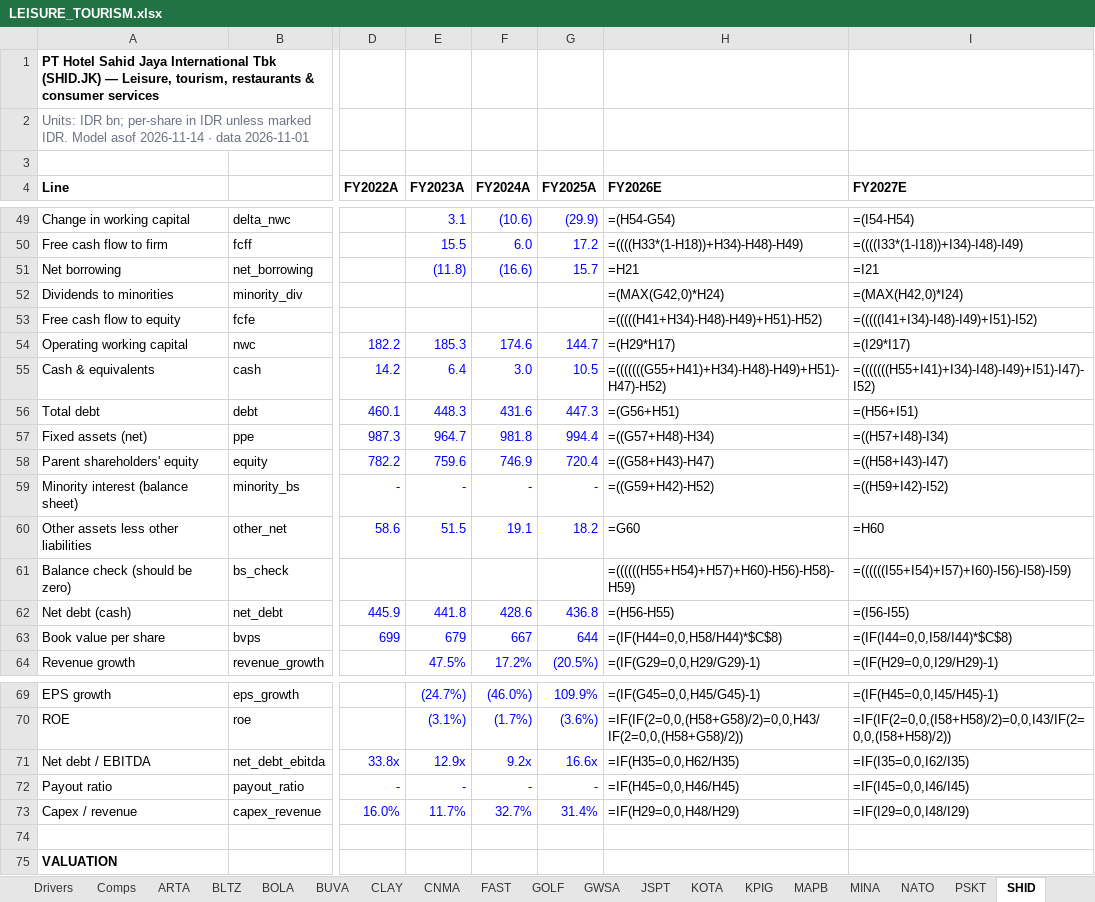
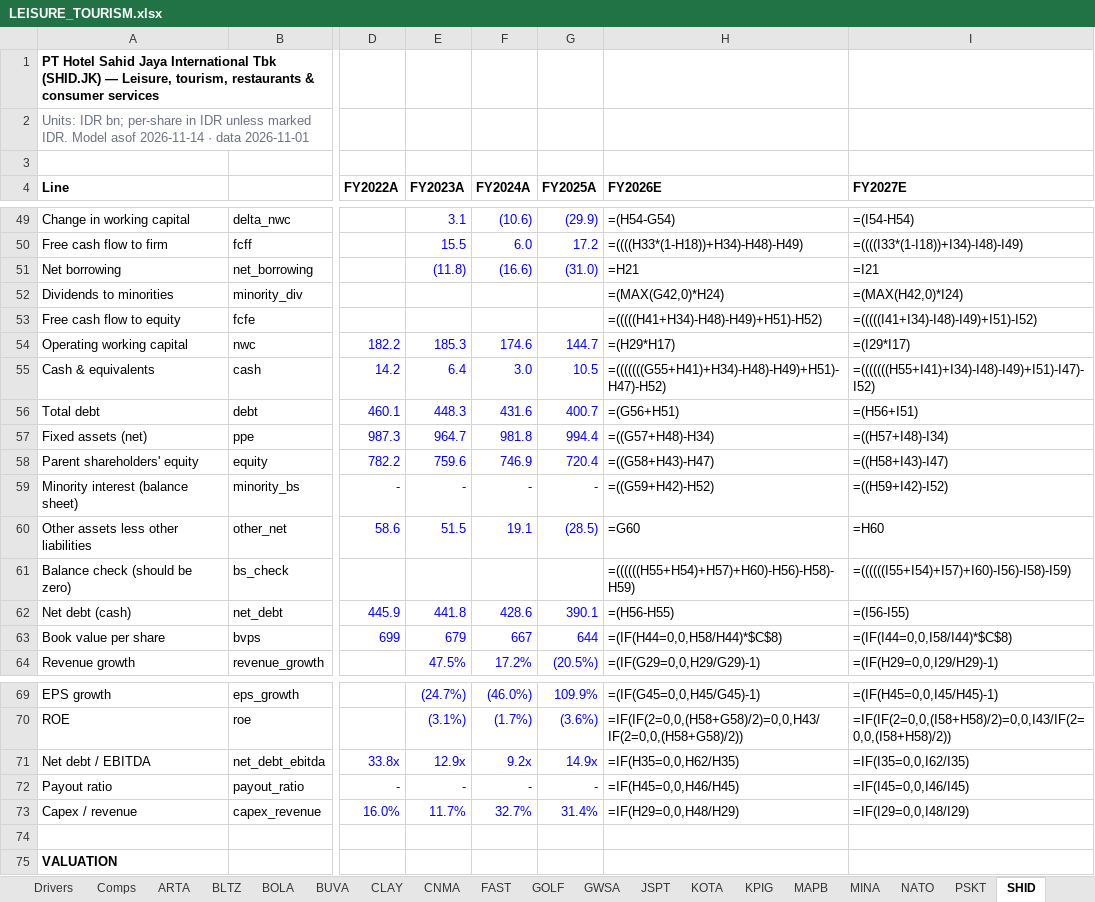
Before and after one commit to snipekick/sixsouth-dashboard, an Excel workbook: models/LEISURE_TOURISM.xlsx, sheet SHID, drawn as a sheet; only a part is shown, gaps mark what is left out; values as stored, in another font and other column widths than the file's, no borders; formulas without a stored value are shown as written; the diff names each change by its address in the sheet, - before the commit and + after, or states it on an @@ line.

```diff
--- a/models/LEISURE_TOURISM.xlsx (sheet SHID)
+++ b/models/LEISURE_TOURISM.xlsx (sheet SHID)
-G51 (FY2025A): 15.7
+G51 (FY2025A): (31.0)
-G56 (FY2025A): 447.3
+G56 (FY2025A): 400.7
-G60 (FY2025A): 18.2
+G60 (FY2025A): (28.5)
-G62 (FY2025A): 436.8
+G62 (FY2025A): 390.1
-G71 (FY2025A): 16.6x
+G71 (FY2025A): 14.9x
```
Also changed, not shown: sheet README, sheet Comps, 24 other files.
